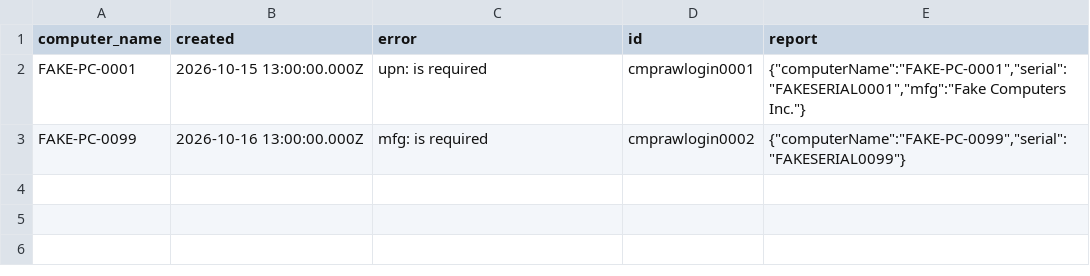
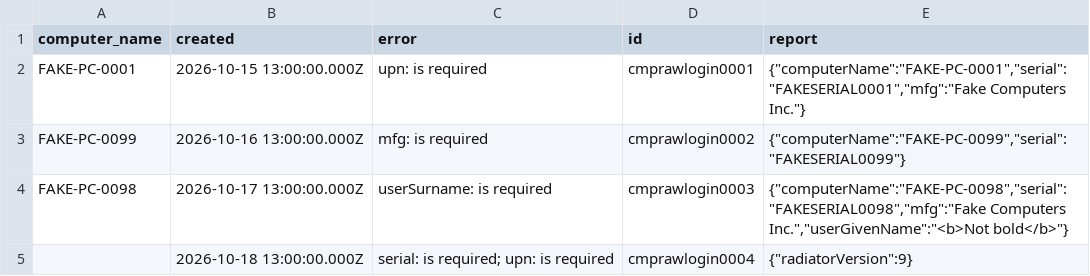
Before and after one commit to tbt-eng/tybalt_turbo, a CSV file: app/test_seed_data/data/computer_raw_logins.csv, drawn as a sheet.

Commit message:
Add the Logins and Raw Logins pages for computers
Holders of the computers or admin claim get a Logins page (every
sign-in, newest first) and a Raw Logins page (the reports that Turbo
rejected), and can delete a raw login. The computer details page shows
its newest 20 logins with the matched Turbo user.

- GET /api/computers/logins and /raw_logins search and page on the
  server; GET and DELETE /api/computers/raw_logins/{id}.
- DSList takes totalItems for a list that the server pages.
- DSCodeBlock shows the stored report as text, never as HTML.
- User docs: Logins, Raw logins and Delete a raw login; one glossary
  entry.

Refs #211

```diff
--- a/app/test_seed_data/data/computer_raw_logins.csv
+++ b/app/test_seed_data/data/computer_raw_logins.csv
@@ -3 +3,3 @@ FAKE-PC-0001,2026-10-15 13:00:00.000Z,upn: is required,cmprawlogin0001,"{""compu
 FAKE-PC-0099,2026-10-16 13:00:00.000Z,mfg: is required,cmprawlogin0002,"{""computerName"":""FAKE-PC-0099"",""serial"":""FAKESERIAL0099""}"
+FAKE-PC-0098,2026-10-17 13:00:00.000Z,userSurname: is required,cmprawlogin0003,"{""computerName"":""FAKE-PC-0098"",""serial"":""FAKESERIAL0098"",""mfg"":""Fake Computers Inc."",""userGivenName"":""<b>Not bold</b>""}"
+,2026-10-18 13:00:00.000Z,serial: is required; upn: is required,cmprawlogin0004,"{""radiatorVersion"":9}"
```
Also changed, not shown: 33 other files.
